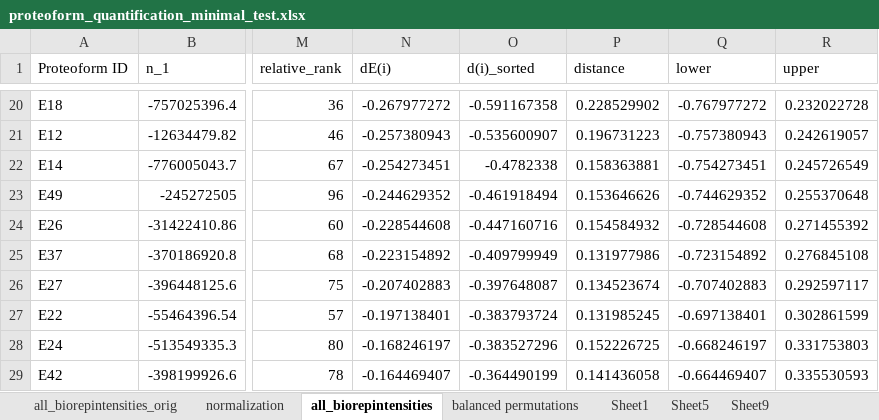
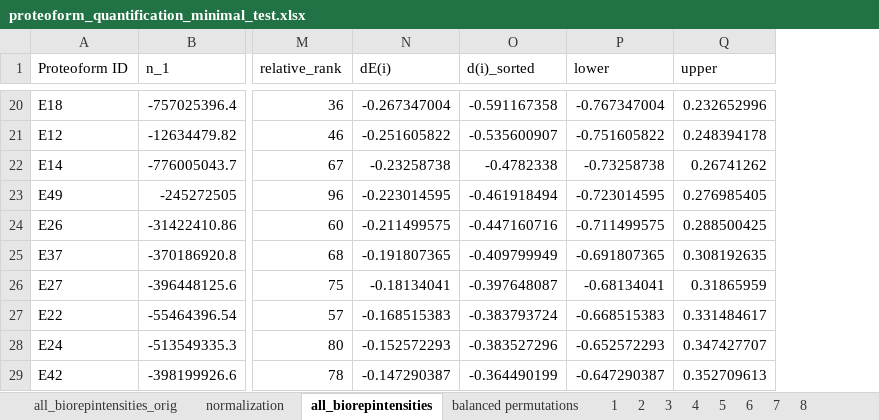
Before and after one commit to smith-chem-wisc/ProteoformSuite, an Excel workbook: Examples/proteoform_quantification_minimal_test.xlsx, sheet all_biorepintensities, drawn as a sheet; only a part is shown, gaps mark what is left out; values as stored, in another font and other column widths than the file's, no borders; removed rows and columns are numbered as before the commit, all else as after; the diff covers the shown part only; the diff names each change by its address in the sheet, - before the commit and + after, or states it on an @@ line.

```diff
--- a/Examples/proteoform_quantification_minimal_test.xlsx (sheet all_biorepintensities)
+++ b/Examples/proteoform_quantification_minimal_test.xlsx (sheet all_biorepintensities)
-sheet tab: Sheet1
+sheet tab: 2
-sheet tab: Sheet5
+sheet tab: 3
-sheet tab: Sheet9
+sheet tab: 4
+sheet tab: 1
+sheet tab: 5
+sheet tab: 6
+sheet tab: 7
+sheet tab: 8
-column P (distance), rows 20-29: 0.228529902 | 0.196731223 | 0.158363881 | 0.153646626 | 0.154584932 | 0.131977986 | 0.134523674 | 0.131985245 | 0.152226725 | 0.141436058
-N20 (dE(i)): -0.267977272
+N20 (dE(i)): -0.267347004
-P20 (lower): -0.767977272
+P20 (lower): -0.767347004
-Q20 (upper): 0.232022728
+Q20 (upper): 0.232652996
-N21 (dE(i)): -0.257380943
+N21 (dE(i)): -0.251605822
-P21 (lower): -0.757380943
+P21 (lower): -0.751605822
-Q21 (upper): 0.242619057
+Q21 (upper): 0.248394178
-N22 (dE(i)): -0.254273451
+N22 (dE(i)): -0.23258738
-P22 (lower): -0.754273451
+P22 (lower): -0.73258738
-Q22 (upper): 0.245726549
+Q22 (upper): 0.26741262
-N23 (dE(i)): -0.244629352
+N23 (dE(i)): -0.223014595
-P23 (lower): -0.744629352
+P23 (lower): -0.723014595
-Q23 (upper): 0.255370648
+Q23 (upper): 0.276985405
-N24 (dE(i)): -0.228544608
+N24 (dE(i)): -0.211499575
-P24 (lower): -0.728544608
+P24 (lower): -0.711499575
-Q24 (upper): 0.271455392
+Q24 (upper): 0.288500425
-N25 (dE(i)): -0.223154892
+N25 (dE(i)): -0.191807365
-P25 (lower): -0.723154892
+P25 (lower): -0.691807365
-Q25 (upper): 0.276845108
+Q25 (upper): 0.308192635
-N26 (dE(i)): -0.207402883
+N26 (dE(i)): -0.18134041
-P26 (lower): -0.707402883
+P26 (lower): -0.68134041
-Q26 (upper): 0.292597117
+Q26 (upper): 0.31865959
-N27 (dE(i)): -0.197138401
+N27 (dE(i)): -0.168515383
-P27 (lower): -0.697138401
+P27 (lower): -0.668515383
-Q27 (upper): 0.302861599
+Q27 (upper): 0.331484617
-N28 (dE(i)): -0.168246197
+N28 (dE(i)): -0.152572293
-P28 (lower): -0.668246197
+P28 (lower): -0.652572293
-Q28 (upper): 0.331753803
+Q28 (upper): 0.347427707
-N29 (dE(i)): -0.164469407
+N29 (dE(i)): -0.147290387
-P29 (lower): -0.664469407
+P29 (lower): -0.647290387
-Q29 (upper): 0.335530593
+Q29 (upper): 0.352709613
```
Also changed, not shown: 276 edited cells elsewhere in this sheet, sheet balanced permutations, formulas that keep their value, 13 other files.
